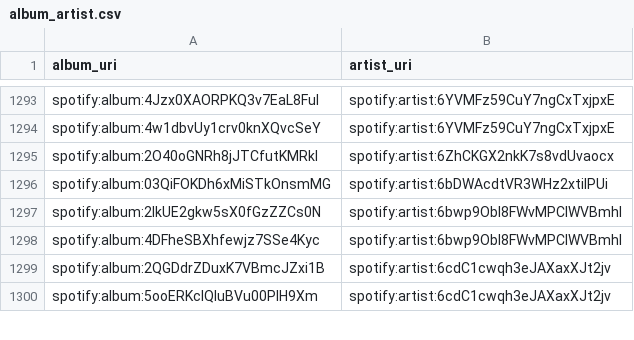
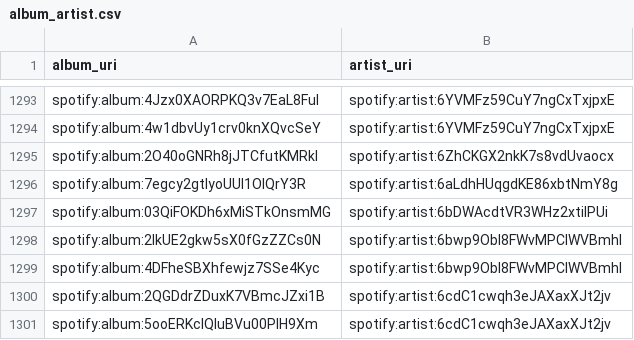
Before and after one commit to jbrown1618/spotify-stats-jbrown1618, a CSV file: data/album_artist.csv, drawn as a sheet; only a part is shown, gaps mark what is left out; the diff names each change by its address in the sheet, - before the commit and + after, or states it on an @@ line.

```diff
--- a/data/album_artist.csv
+++ b/data/album_artist.csv
+row 1296: spotify:album:7egcy2gtlyoUUl1OlQrY3R | spotify:artist:6aLdhHUqgdKE86xbtNmY8g
```
Also changed, not shown: data/album_track.csv, data/albums.csv, 40 other files.
